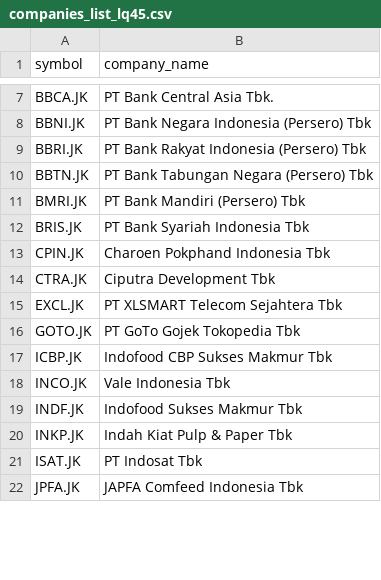
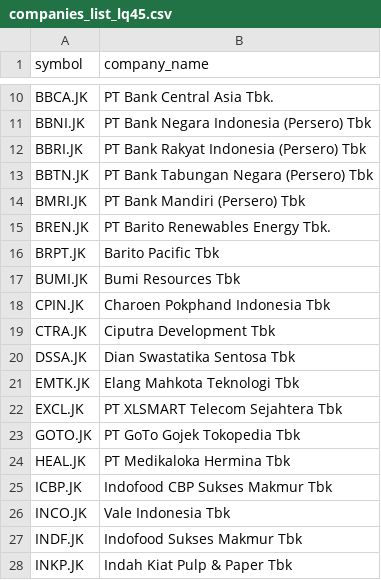
Before and after one commit to supertypeai/sectors_indices_company_list, a CSV file: company_list/companies_list_lq45.csv, drawn as a sheet; only a part is shown, gaps mark what is left out; the shorter side is filled out with more unchanged rows; the diff covers the shown part only.

```diff
--- a/company_list/companies_list_lq45.csv
+++ b/company_list/companies_list_lq45.csv
@@ -11,7 +14,12 @@ BBTN.JK,PT Bank Tabungan Negara (Persero) Tbk
 BMRI.JK,PT Bank Mandiri (Persero) Tbk
-BRIS.JK,PT Bank Syariah Indonesia Tbk
+BREN.JK,PT Barito Renewables Energy Tbk.
+BRPT.JK,Barito Pacific Tbk
+BUMI.JK,Bumi Resources Tbk
 CPIN.JK,Charoen Pokphand Indonesia Tbk
 CTRA.JK,Ciputra Development Tbk
+DSSA.JK,Dian Swastatika Sentosa Tbk
+EMTK.JK,Elang Mahkota Teknologi Tbk
 EXCL.JK,PT XLSMART Telecom Sejahtera Tbk
 GOTO.JK,PT GoTo Gojek Tokopedia Tbk
+HEAL.JK,PT Medikaloka Hermina Tbk
 ICBP.JK,Indofood CBP Sukses Makmur Tbk
```
Also changed, not shown: 11 added rows and 5 removed rows elsewhere in this file, company_list/companies_list_idx30.csv, company_list/companies_list_kompas100.csv.
